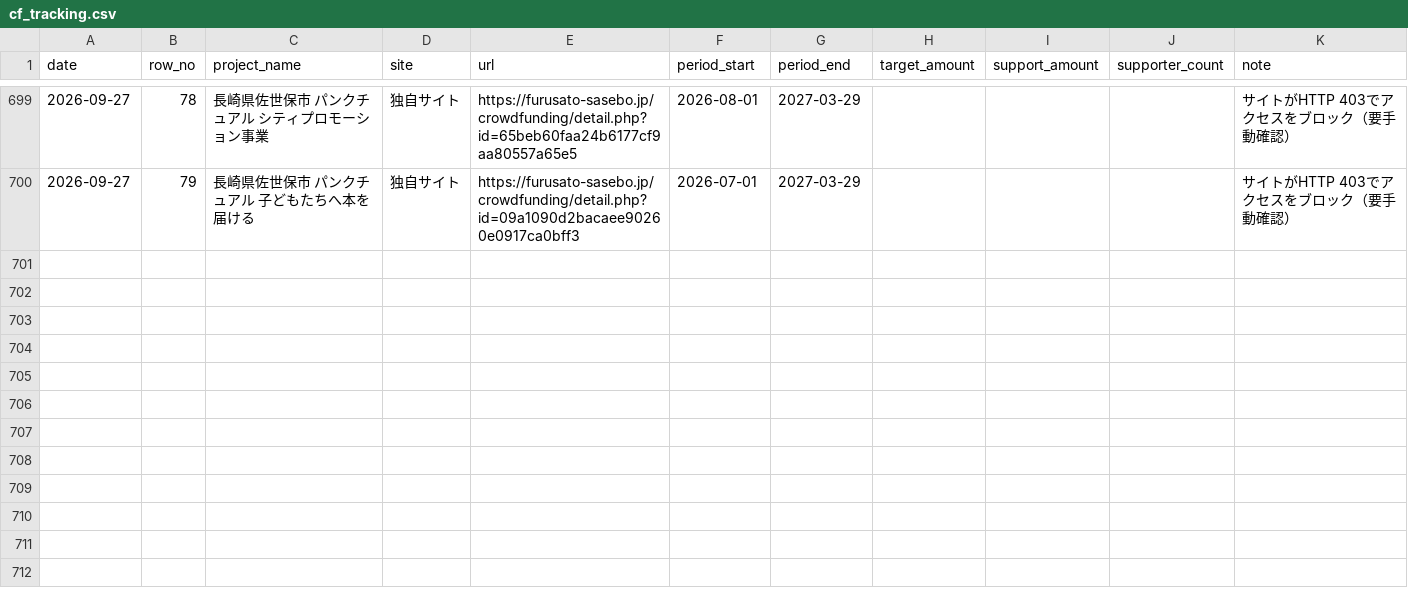
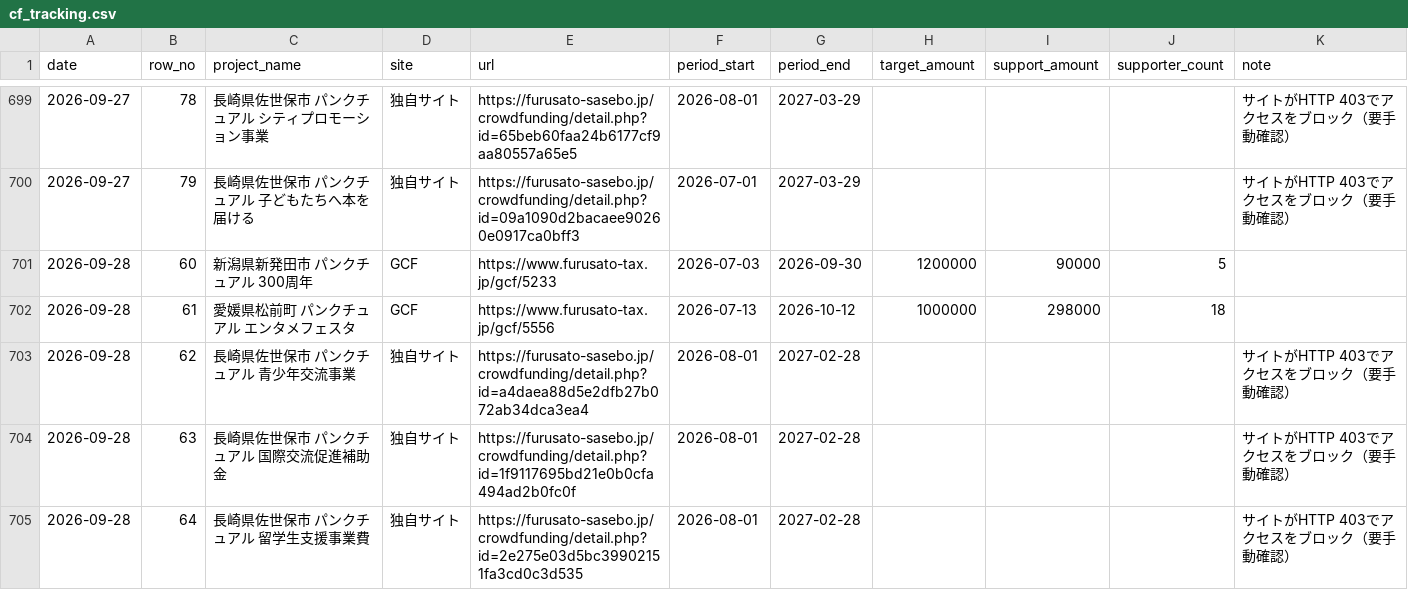
Before and after one commit to kitaichi-hokkaido/kitaichi, a CSV file: data/cf_tracking.csv, drawn as a sheet; only a part is shown, gaps mark what is left out; the diff covers the shown part only; the diff names each change by its address in the sheet, - before the commit and + after, or states it on an @@ line.

```diff
--- a/data/cf_tracking.csv
+++ b/data/cf_tracking.csv
+row 701: 2026-09-28 | 60 | 新潟県新発田市 パンクチュアル 300周年 | GCF | https://www.furusato-tax.jp/gcf/5233 | 2026-07-03 | 2026-09-30 | 1200000 | 90000 | 5
+row 702: 2026-09-28 | 61 | 愛媛県松前町 パンクチュアル エンタメフェスタ | GCF | https://www.furusato-tax.jp/gcf/5556 | 2026-07-13 | 2026-10-12 | 1000000 | 298000 | 18
+row 703: 2026-09-28 | 62 | 長崎県佐世保市 パンクチュアル 青少年交流事業 | 独自サイト | https://furusato-sasebo.jp/crowdfunding/detail.php?id=a4daea88d5e2dfb27b072ab34dca3ea4 | 2026-08-01 | 2027-02-28 |  |  |  | サイトがHTTP 403でアクセスをブロック（要手動確認）
+row 704: 2026-09-28 | 63 | 長崎県佐世保市 パンクチュアル 国際交流促進補助金 | 独自サイト | https://furusato-sasebo.jp/crowdfunding/detail.php?id=1f9117695bd21e0b0cfa494ad2b0fc0f | 2026-08-01 | 2027-02-28 |  |  |  | サイトがHTTP 403でアクセスをブロック（要手動確認）
+row 705: 2026-09-28 | 64 | 長崎県佐世保市 パンクチュアル 留学生支援事業費 | 独自サイト | https://furusato-sasebo.jp/crowdfunding/detail.php?id=2e275e03d5bc39902151fa3cd0c3d535 | 2026-08-01 | 2027-02-28 |  |  |  | サイトがHTTP 403でアクセスをブロック（要手動確認）
```
Also changed, not shown: 15 added rows elsewhere in this file, 1 other file.
